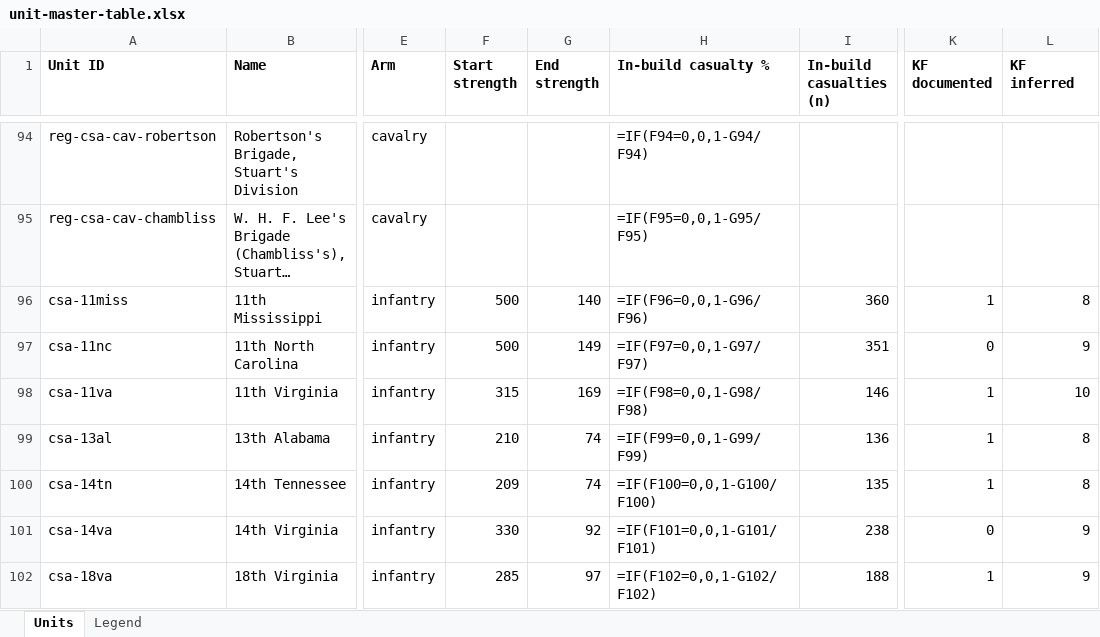
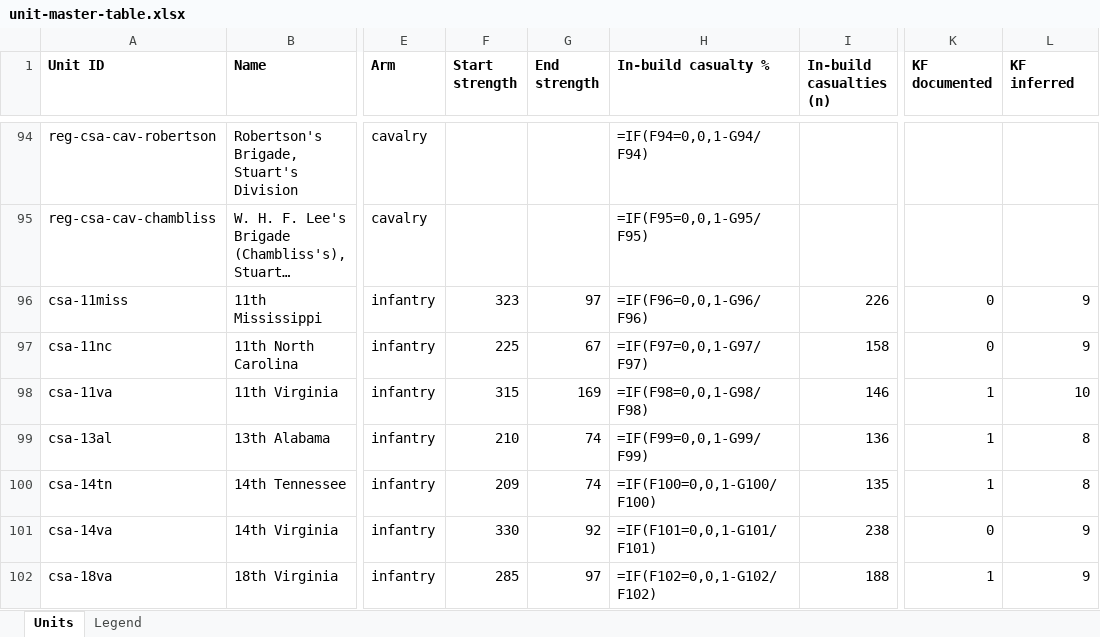
Before and after one commit to wam94/battle-atlas, an Excel workbook: docs/reconstruction/audit/unit-master-table.xlsx, sheet Units, drawn as a sheet; only a part is shown, gaps mark what is left out; long unchanged cells end in …; values as stored, in another font and other column widths than the file's, no borders; formulas without a stored value are shown as written; the diff covers the shown part only; the diff names each change by its address in the sheet, - before the commit and + after, or states it on an @@ line.

```diff
--- a/docs/reconstruction/audit/unit-master-table.xlsx (sheet Units)
+++ b/docs/reconstruction/audit/unit-master-table.xlsx (sheet Units)
-F96 (Start strength): 500
+F96 (Start strength): 323
-G96 (End strength): 140
+G96 (End strength): 97
-I96 (In-build casualties (n)): 360
+I96 (In-build casualties (n)): 226
-K96 (KF documented): 1
+K96 (KF documented): 0
-L96 (KF inferred): 8
+L96 (KF inferred): 9
-F97 (Start strength): 500
+F97 (Start strength): 225
-G97 (End strength): 149
+G97 (End strength): 67
-I97 (In-build casualties (n)): 351
+I97 (In-build casualties (n)): 158
```
Also changed, not shown: 32 edited cells elsewhere in this sheet, 2 other files.
